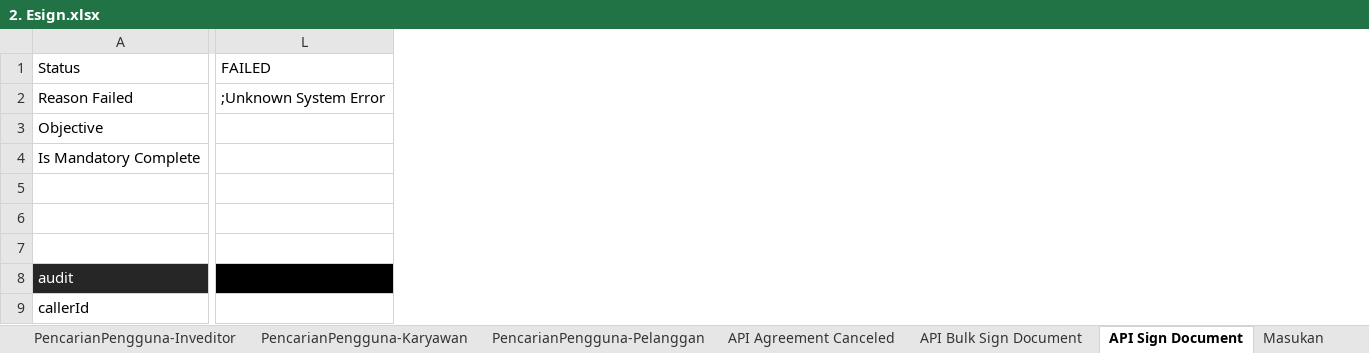
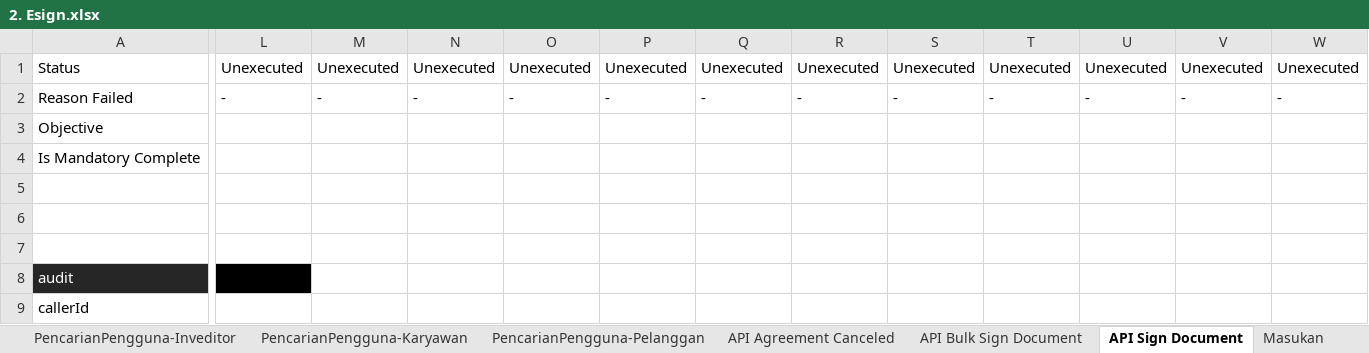
Before and after one commit to qcadins/ATeSign, an Excel workbook: Excel/2. Esign.xlsx, sheet API Sign Document, drawn as a sheet; only a part is shown, gaps mark what is left out; values as stored, in another font and other column widths than the file's, no borders; removed rows and columns are numbered as before the commit, all else as after; rows hold the shown columns only; the diff covers the shown part only; the diff names each change by its address in the sheet, - before the commit and + after, or states it on an @@ line.

```diff
--- a/Excel/2. Esign.xlsx (sheet API Sign Document)
+++ b/Excel/2. Esign.xlsx (sheet API Sign Document)
-column L, row 2: ;Unknown System Error
+column L, row 2: -
+column M, row 2: -
+column N, row 2: -
+column O, row 2: -
+column P, row 2: -
+column Q, row 2: -
+column R, row 2: -
+column S, row 2: -
+column T, row 2: -
+column U, row 2: -
+column V, row 2: -
+column W, row 2: -
-row 1: Status | FAILED
+row 1: Status | Unexecuted | Unexecuted | Unexecuted | Unexecuted | Unexecuted | Unexecuted | Unexecuted | Unexecuted | Unexecuted | Unexecuted | Unexecuted | Unexecuted
```
Also changed, not shown: 28 added columns and 5 edited cells elsewhere in this sheet, sheet Masukan, sheet PencarianPengguna-Karyawan, sheet PencarianPengguna-Pelanggan, sheet API Bulk Sign Document, sheet API Generate Inv Link, sheet BuatUndangan, 9 more sheets, Excel/2.1 Esign - Full API Services.xlsx, 7 other files.
